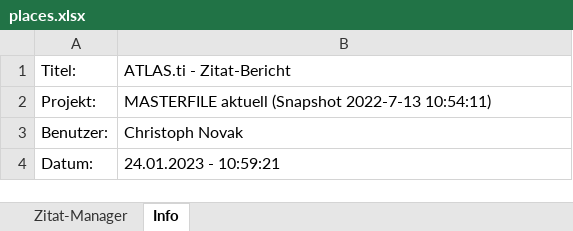
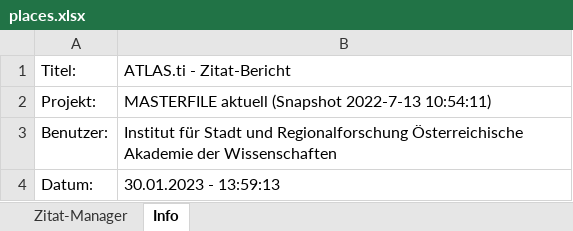
Before and after one commit to acdh-oeaw/youbeon-frontend, an Excel workbook: data/places.xlsx, sheet Info, drawn as a sheet; values as stored, in another font and other column widths than the file's, no borders; the diff names each change by its address in the sheet, - before the commit and + after, or states it on an @@ line.

```diff
--- a/data/places.xlsx (sheet Info)
+++ b/data/places.xlsx (sheet Info)
-B3: Christoph Novak
+B3: Institut für Stadt und Regionalforschung Österreichische Akademie der Wissenschaften
-B4: 24.01.2023 - 10:59:21
+B4: 30.01.2023 - 13:59:13
```
Also changed, not shown: data/accounts.xlsx, data/ideas.xlsx, 1 other file.
